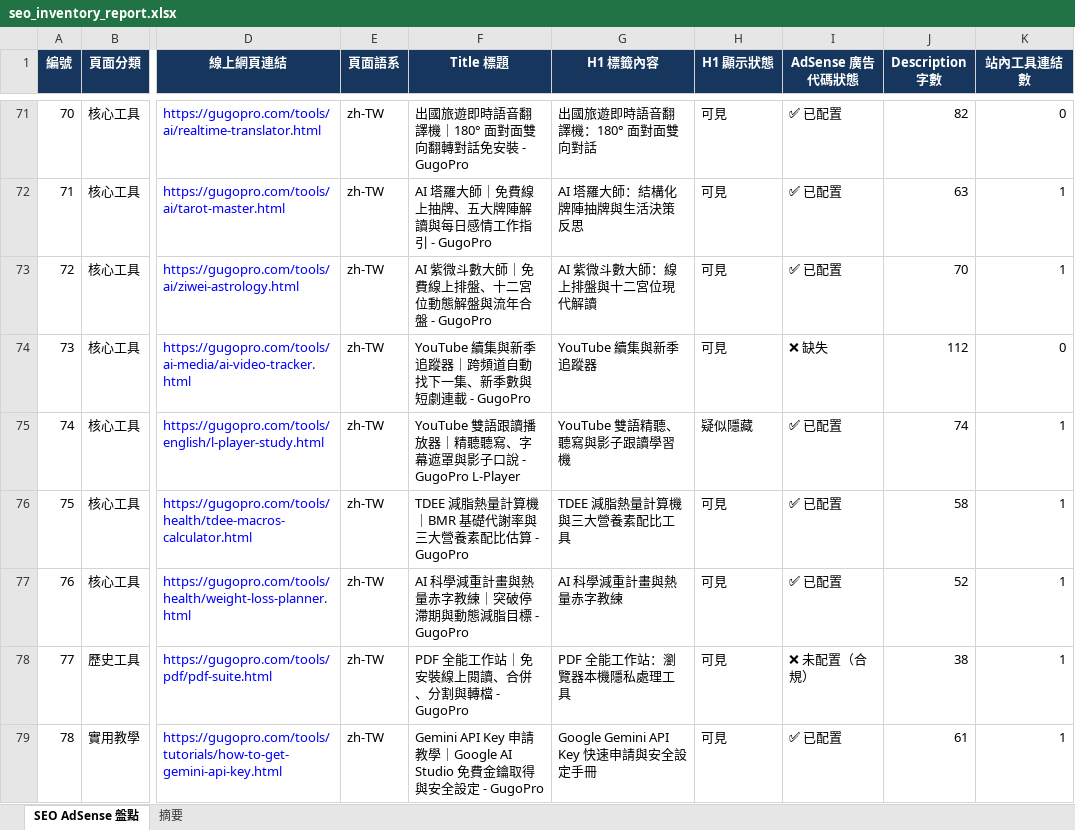
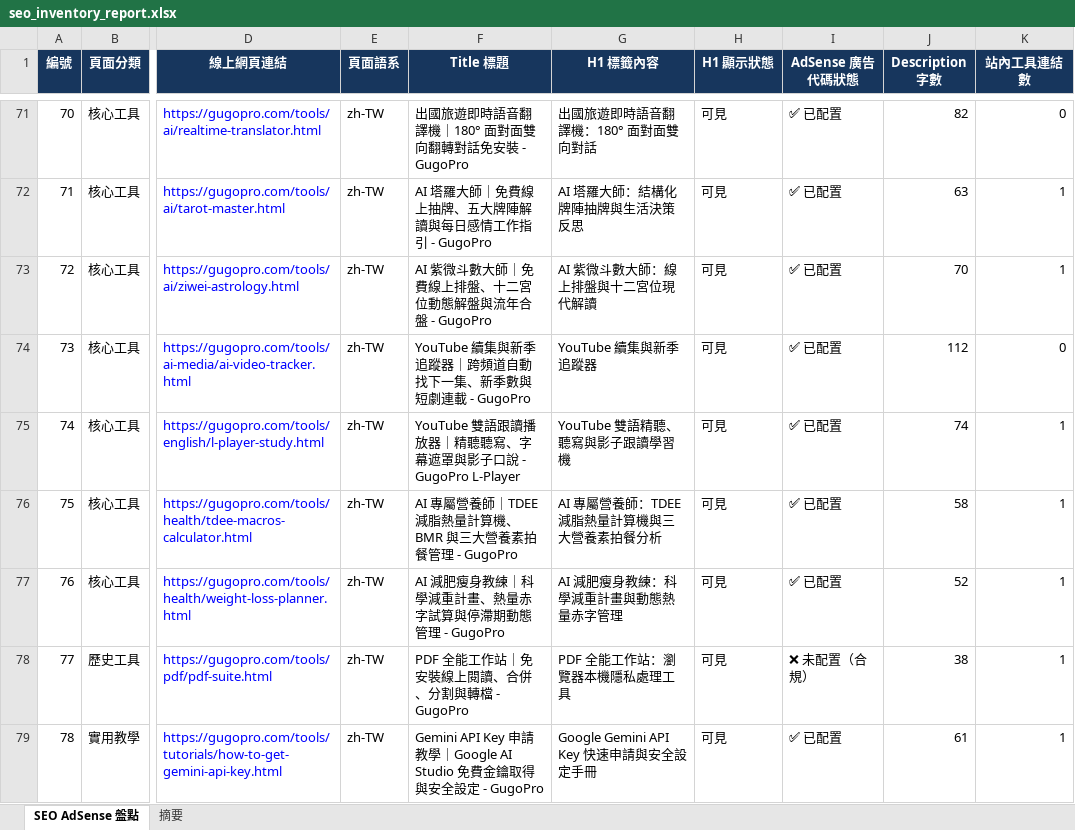
Before and after one commit to 9908gg-art/gugopro-site, an Excel workbook: seo_inventory_report.xlsx, sheet SEO AdSense 盤點, drawn as a sheet; only a part is shown, gaps mark what is left out; values as stored, in another font and other column widths than the file's, no borders; table styles not drawn; the diff names each change by its address in the sheet, - before the commit and + after, or states it on an @@ line.

```diff
--- a/seo_inventory_report.xlsx (sheet SEO AdSense 盤點)
+++ b/seo_inventory_report.xlsx (sheet SEO AdSense 盤點)
-I74 (AdSense 廣告代碼狀態): ❌ 缺失
+I74 (AdSense 廣告代碼狀態): ✅ 已配置
-H75 (H1 顯示狀態): 疑似隱藏
+H75 (H1 顯示狀態): 可見
-F76 (Title 標題): TDEE 減脂熱量計算機｜BMR 基礎代謝率與三大營養素配比估算 - GugoPro
+F76 (Title 標題): AI 專屬營養師｜TDEE 減脂熱量計算機、BMR 與三大營養素拍餐管理 - GugoPro
-G76 (H1 標籤內容): TDEE 減脂熱量計算機與三大營養素配比工具
+G76 (H1 標籤內容): AI 專屬營養師：TDEE 減脂熱量計算機與三大營養素拍餐分析
-F77 (Title 標題): AI 科學減重計畫與熱量赤字教練｜突破停滯期與動態減脂目標 - GugoPro
+F77 (Title 標題): AI 減肥瘦身教練｜科學減重計畫、熱量赤字試算與停滯期動態管理 - GugoPro
-G77 (H1 標籤內容): AI 科學減重計畫與熱量赤字教練
+G77 (H1 標籤內容): AI 減肥瘦身教練：科學減重計畫與動態熱量赤字管理
```
Also changed, not shown: sheet 摘要, 6 other files.
